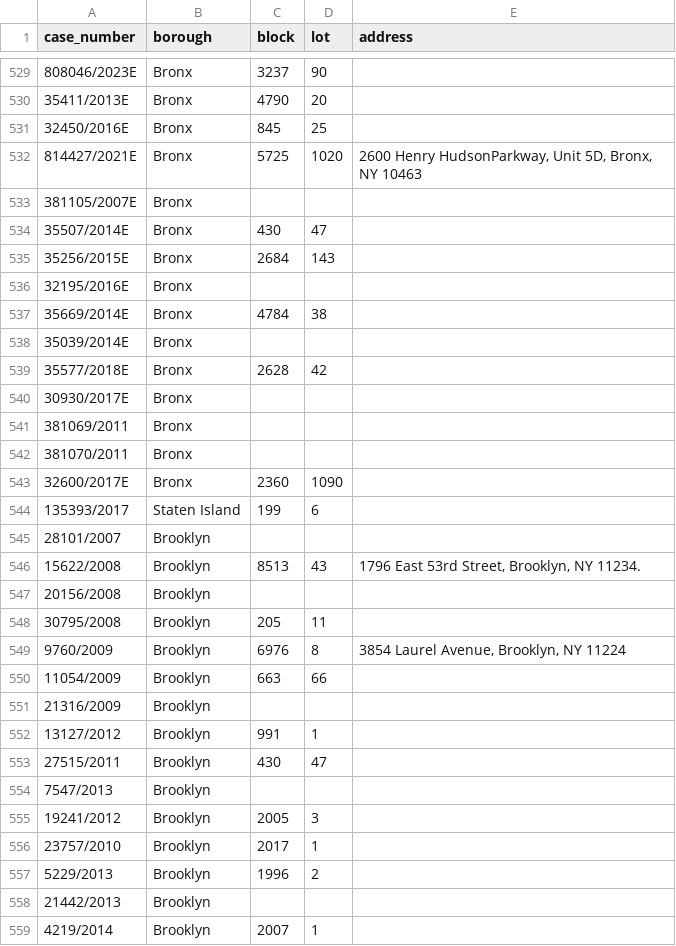
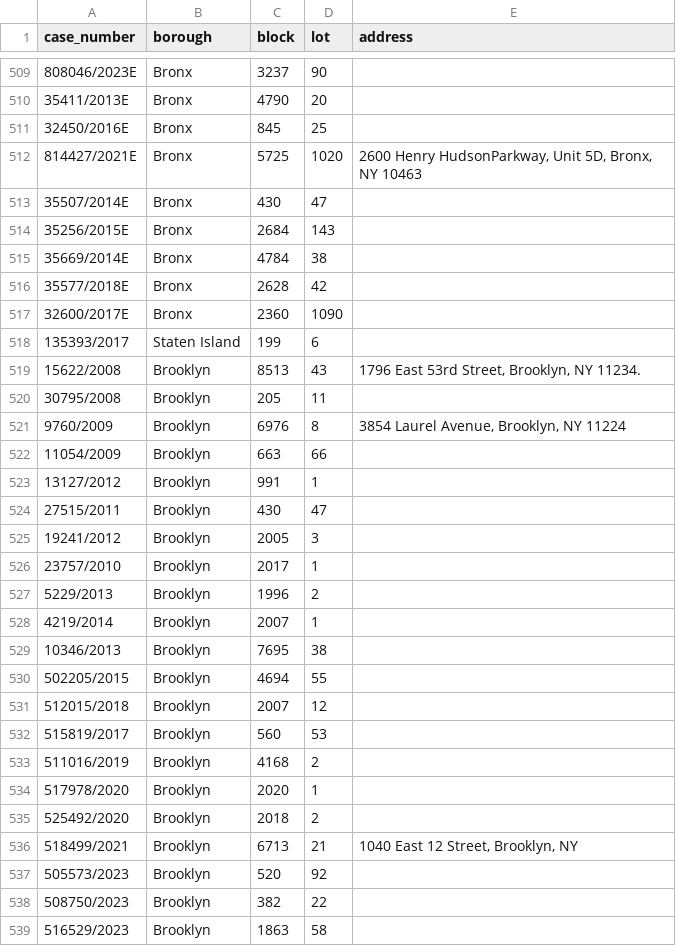
Before and after one commit to ivoytov/manhattan, a CSV file: foreclosures/lots.csv, drawn as a sheet; only a part is shown, gaps mark what is left out; the shorter side is filled out with more unchanged rows; the diff covers the shown part only; the diff names each change by its address in the sheet, - before the commit and + after, or states it on an @@ line.

```diff
--- a/foreclosures/lots.csv
+++ b/foreclosures/lots.csv
-row 533: 381105/2007E | Bronx
-row 536: 32195/2016E | Bronx
-row 538: 35039/2014E | Bronx
-row 540: 30930/2017E | Bronx
-row 541: 381069/2011 | Bronx
-row 542: 381070/2011 | Bronx
-row 545: 28101/2007 | Brooklyn
-row 547: 20156/2008 | Brooklyn
-row 551: 21316/2009 | Brooklyn
-row 554: 7547/2013 | Brooklyn
-row 558: 21442/2013 | Brooklyn
```
Also changed, not shown: 46 removed rows and 1 edited cell elsewhere in this file, 2 other files.
